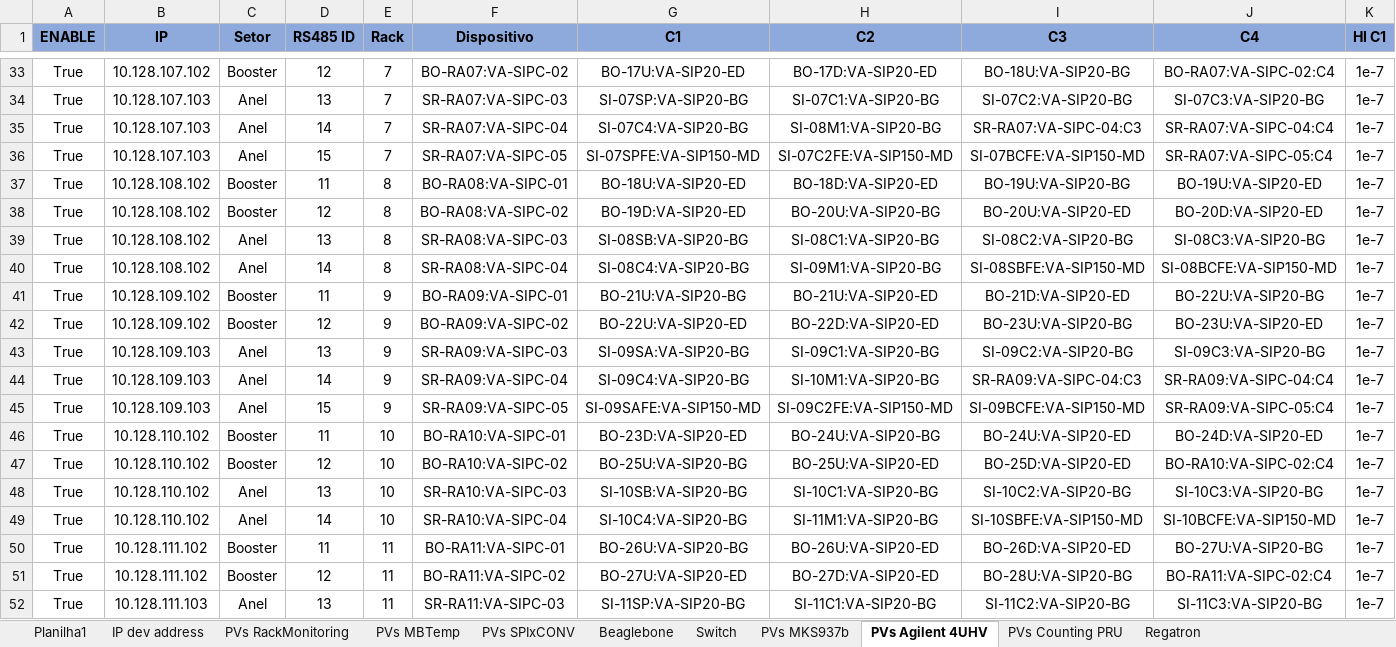
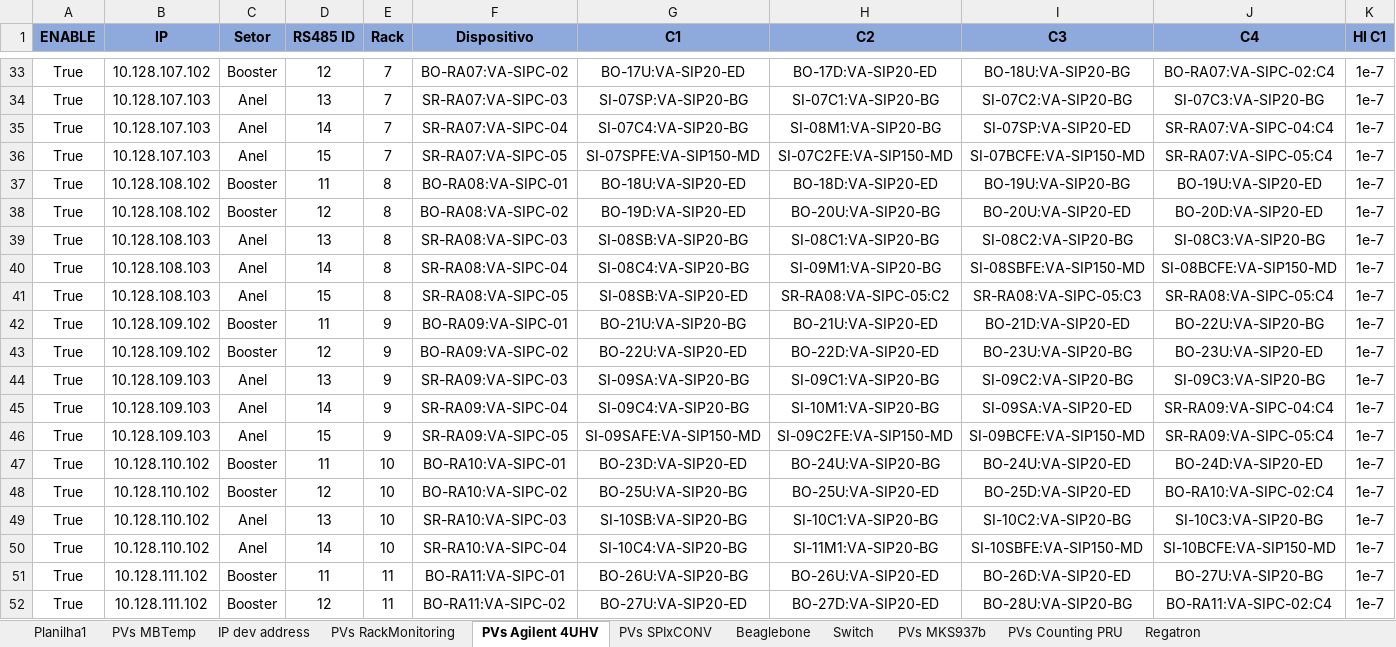
Before and after one commit to lnls-sirius/streamdevice-ioc, an Excel workbook: spreadsheet/Redes e Beaglebones.xlsx, sheet PVs Agilent 4UHV, drawn as a sheet; only a part is shown, gaps mark what is left out; the shorter side is filled out with more unchanged rows; values as stored, in another font and other column widths than the file's, no borders; conditional formats not drawn; addresses are those after the commit; rows hold the shown columns only; the diff names each change by its address in the sheet, - before the commit and + after, or states it on an @@ line.

```diff
--- a/spreadsheet/Redes e Beaglebones.xlsx (sheet PVs Agilent 4UHV)
+++ b/spreadsheet/Redes e Beaglebones.xlsx (sheet PVs Agilent 4UHV)
@@ sheet tab order changed: Planilha1 | PVs MBTemp | IP dev address | PVs RackMonitoring | PVs Agilent 4UHV | PVs SPIxCONV | Beaglebone | Switch | PVs MKS937b | PVs Counting PRU | Regatron @@
-I35 (C3): SR-RA07:VA-SIPC-04:C3
+I35 (C3): SI-07SP:VA-SIP20-ED
-B39:B40 (IP): 10.128.108.102
+B39:B40 (IP): 10.128.108.103
+row 41: True | 10.128.108.103 | Anel | 15 | 8 | SR-RA08:VA-SIPC-05 | SI-08SB:VA-SIP20-ED | SR-RA08:VA-SIPC-05:C2 | SR-RA08:VA-SIPC-05:C3 | SR-RA08:VA-SIPC-05:C4 | 1e-7
-I45 (C3): SR-RA09:VA-SIPC-04:C3
+I45 (C3): SI-09SA:VA-SIP20-ED
```
Also changed, not shown: sheet PVs MBTemp, sheet PVs RackMonitoring, sheet PVs MKS937b, sheet IP dev address, formulas that keep their value, hidden cells, 4 other files.
